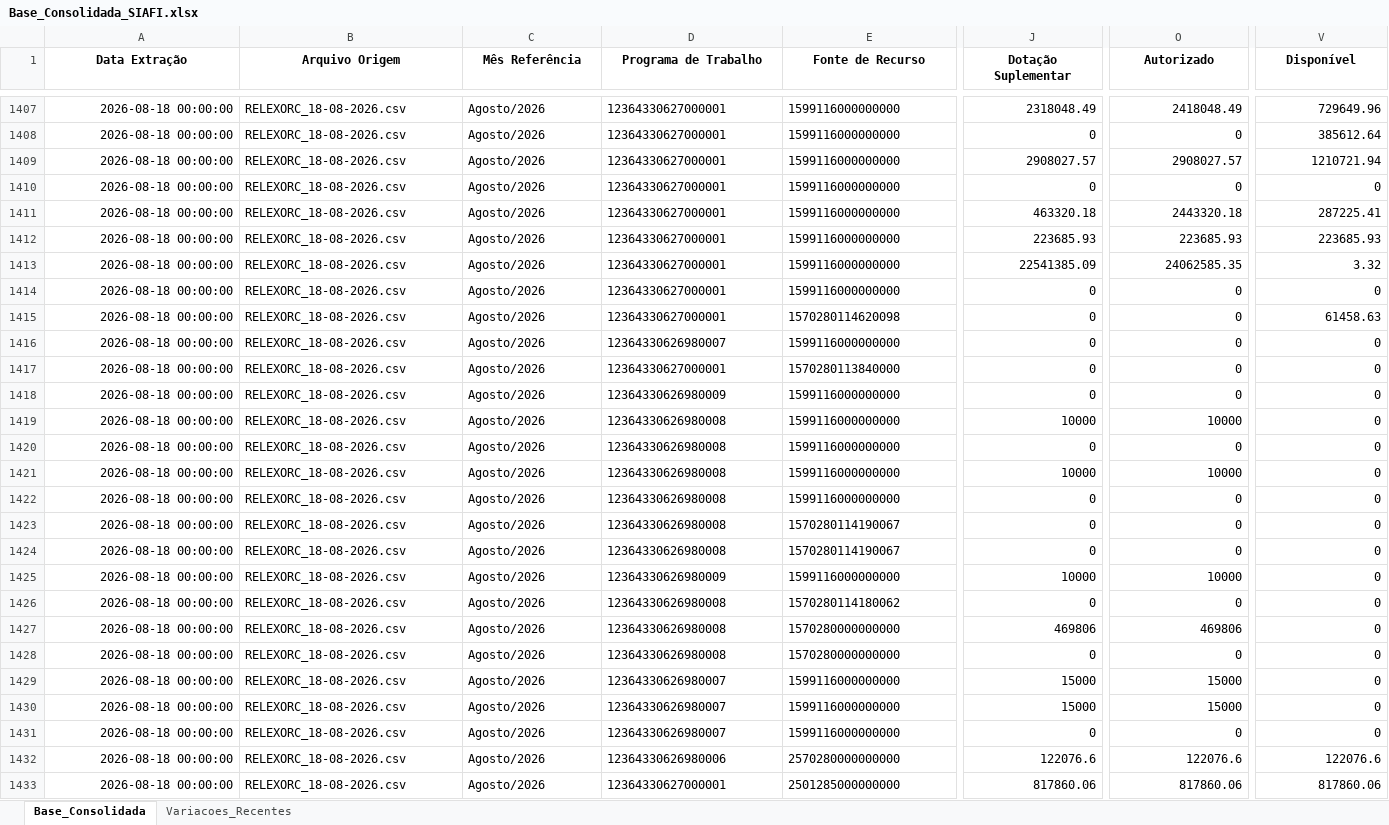
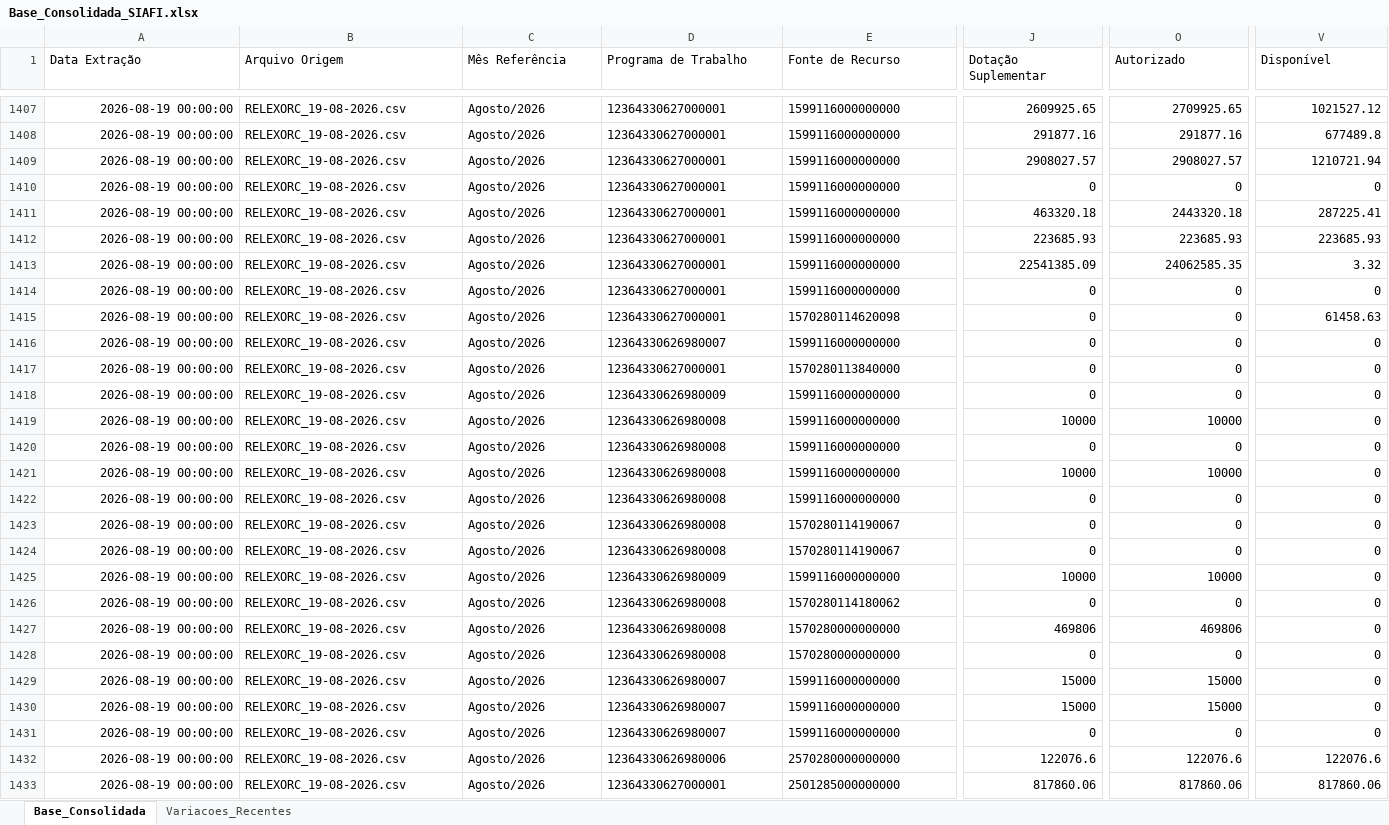
Before and after one commit to leuler-web/painel-execucao-uea, an Excel workbook: Base_Consolidada_SIAFI.xlsx, sheet Base_Consolidada, drawn as a sheet; only a part is shown, gaps mark what is left out; values as stored, in another font and other column widths than the file's, no borders; the diff covers the shown part only; the diff names each change by its address in the sheet, - before the commit and + after, or states it on an @@ line.

Commit message:
Atualização automática - Base Consolidada

```diff
--- a/Base_Consolidada_SIAFI.xlsx (sheet Base_Consolidada)
+++ b/Base_Consolidada_SIAFI.xlsx (sheet Base_Consolidada)
@@ A1:V1 bold: on → off, alignment: center → left @@
-A1407:A1433 (Data Extração): 2026-08-18 00:00:00
+A1407:A1433 (Data Extração): 2026-08-19 00:00:00
-B1407:B1433 (Arquivo Origem): RELEXORC_18-08-2026.csv
+B1407:B1433 (Arquivo Origem): RELEXORC_19-08-2026.csv
-J1407 (Dotação Suplementar): 2318048.49
+J1407 (Dotação Suplementar): 2609925.65
-O1407 (Autorizado): 2418048.49
+O1407 (Autorizado): 2709925.65
-V1407 (Disponível): 729649.96
+V1407 (Disponível): 1021527.12
-J1408 (Dotação Suplementar): 0
+J1408 (Dotação Suplementar): 291877.16
-O1408 (Autorizado): 0
+O1408 (Autorizado): 291877.16
-V1408 (Disponível): 385612.64
+V1408 (Disponível): 677489.8
```
Also changed, not shown: 712 edited cells and cell formats elsewhere in this sheet, sheet Variacoes_Recentes.
